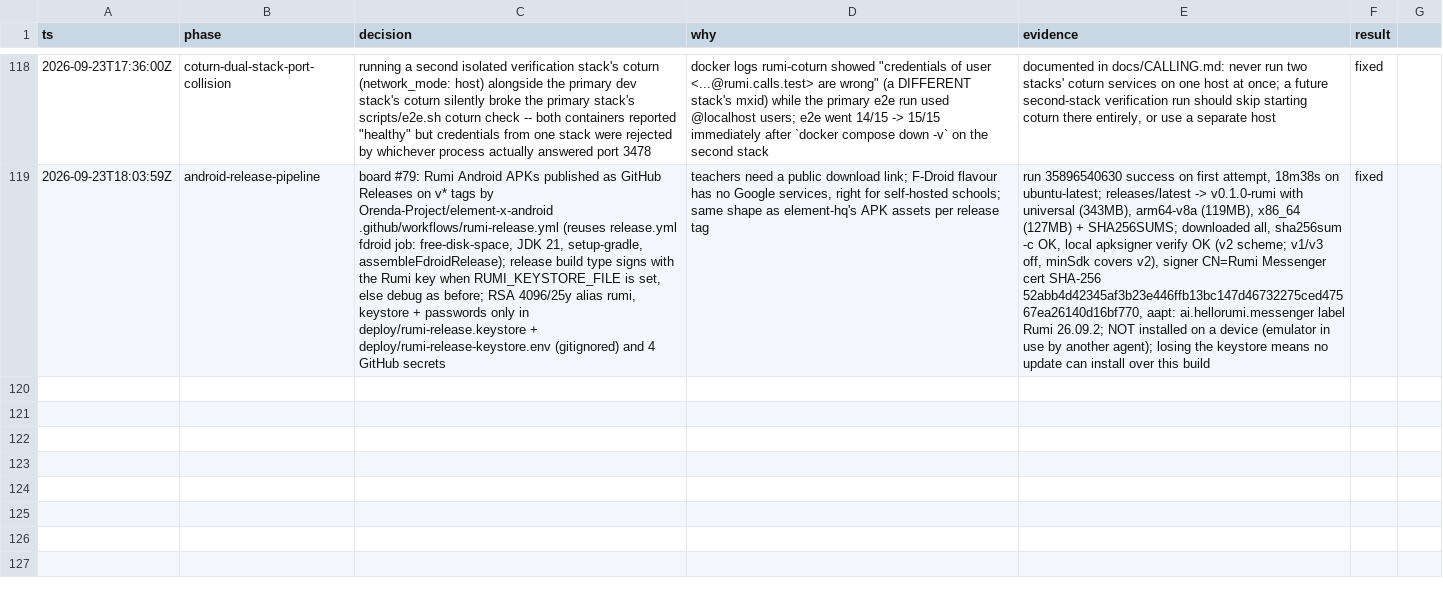
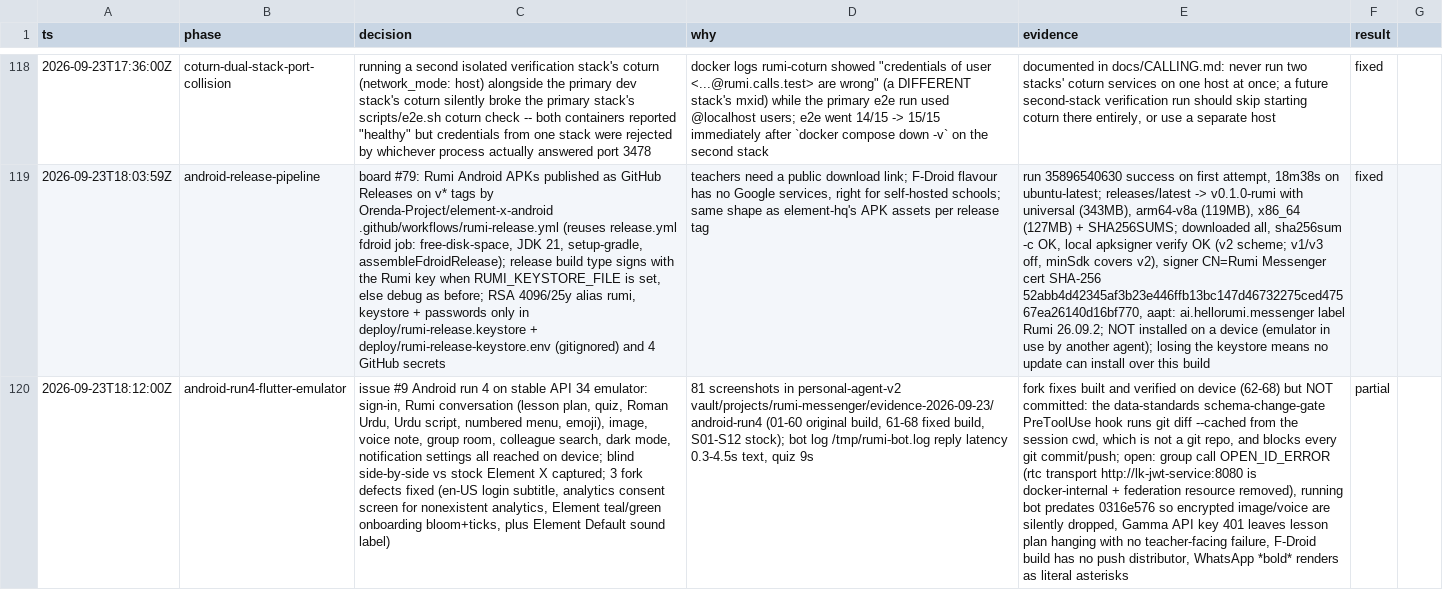
Before and after one commit to Orenda-Project/rumi-messenger, a TSV file: docs/DECISIONS.tsv, drawn as a sheet; only a part is shown, gaps mark what is left out; the diff names each change by its address in the sheet, - before the commit and + after, or states it on an @@ line.

```diff
--- a/docs/DECISIONS.tsv
+++ b/docs/DECISIONS.tsv
+row 120: 2026-09-23T18:12:00Z | android-run4-flutter-emulator | issue #9 Android run 4 on stable API 34 emulator: sign-in, Rumi conversation (lesson plan, quiz, Roman Urdu, Urdu script, numbered menu, emoji), image, voice note, group room, colleague search, dark mode, notification settings all reached on device; blind side-by-side vs stock Element X captured; 3 fork defects fixed (en-US login subtitle, analytics consent screen for nonexistent analytics, Element teal/green onboarding bloom+ticks, plus Element Default sound label) | 81 screenshots in personal-agent-v2 vault/projects/rumi-messenger/evidence-2026-09-23/android-run4 (01-60 original build, 61-68 fixed build, S01-S12 stock); bot log /tmp/rumi-bot.log reply latency 0.3-4.5s text, quiz 9s | fork fixes built and verified on device (62-68) but NOT committed: the data-standards schema-change-gate PreToolUse hook runs git diff --cached from the session cwd, which is not a git repo, and blocks every git commit/push; open: group call OPEN_ID_ERROR (rtc transport http://lk-jwt-service:8080 is docker-internal + federation resource removed), running bot predates 0316e576 so encrypted image/voice are silently dropped, Gamma API key 401 leaves lesson plan hanging with no teacher-facing failure, F-Droid build has no push distributor, WhatsApp *bold* renders as literal asterisks | partial
```
